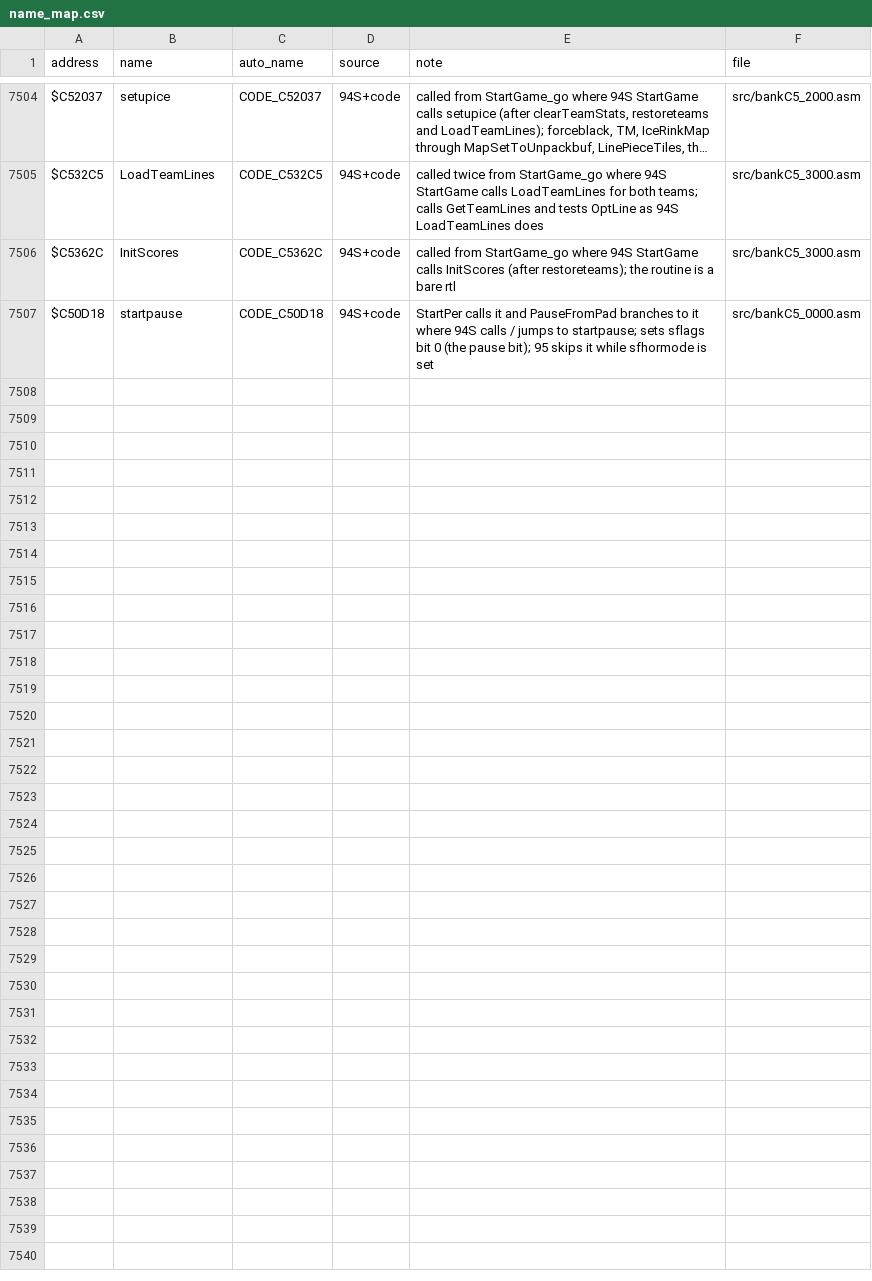
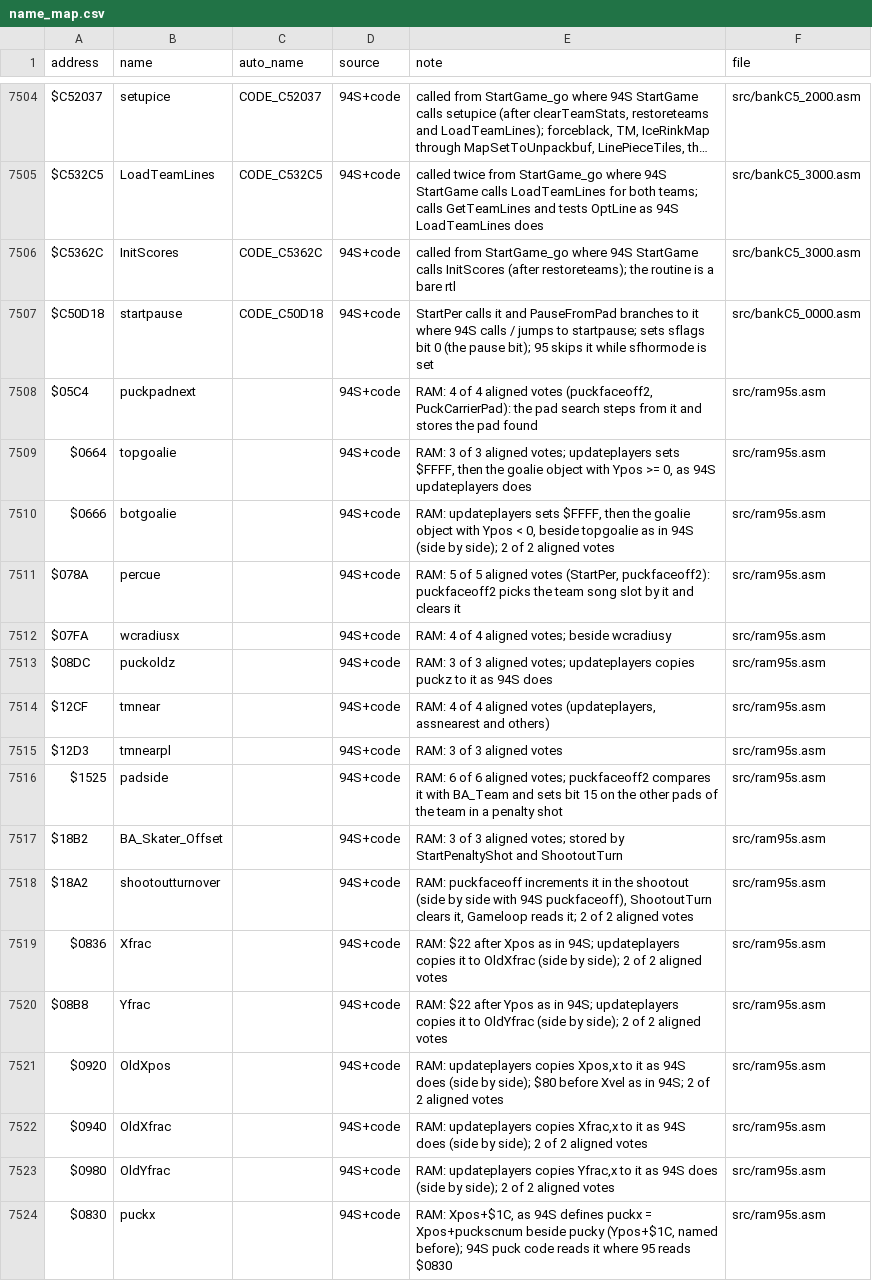
Before and after one commit to abdulahmad/NHL95SNES, a CSV file: docs/name_map.csv, drawn as a sheet; only a part is shown, gaps mark what is left out; long unchanged cells end in ….

```diff
--- a/docs/name_map.csv
+++ b/docs/name_map.csv
@@ -7507 +7507,18 @@ $C5362C,InitScores,CODE_C5362C,94S+code,"called from StartGame_go where 94S Star
 $C50D18,startpause,CODE_C50D18,94S+code,"StartPer calls it and PauseFromPad branches to it where 94S calls / jumps to startpause; sets sflags bit 0 (the pause bit); 95 skips it while sfhormode is set",src/bankC5_0000.asm
+$05C4,puckpadnext,,94S+code,"RAM: 4 of 4 aligned votes (puckfaceoff2, PuckCarrierPad): the pad search steps from it and stores the pad found",src/ram95s.asm
+$0664,topgoalie,,94S+code,"RAM: 3 of 3 aligned votes; updateplayers sets $FFFF, then the goalie object with Ypos >= 0, as 94S updateplayers does",src/ram95s.asm
+$0666,botgoalie,,94S+code,"RAM: updateplayers sets $FFFF, then the goalie object with Ypos < 0, beside topgoalie as in 94S (side by side); 2 of 2 aligned votes",src/ram95s.asm
+$078A,percue,,94S+code,"RAM: 5 of 5 aligned votes (StartPer, puckfaceoff2): puckfaceoff2 picks the team song slot by it and clears it",src/ram95s.asm
+$07FA,wcradiusx,,94S+code,"RAM: 4 of 4 aligned votes; beside wcradiusy",src/ram95s.asm
+$08DC,puckoldz,,94S+code,"RAM: 3 of 3 aligned votes; updateplayers copies puckz to it as 94S does",src/ram95s.asm
+$12CF,tmnear,,94S+code,"RAM: 4 of 4 aligned votes (updateplayers, assnearest and others)",src/ram95s.asm
+$12D3,tmnearpl,,94S+code,"RAM: 3 of 3 aligned votes",src/ram95s.asm
+$1525,padside,,94S+code,"RAM: 6 of 6 aligned votes; puckfaceoff2 compares it with BA_Team and sets bit 15 on the other pads of the team in a penalty shot",src/ram95s.asm
+$18B2,BA_Skater_Offset,,94S+code,"RAM: 3 of 3 aligned votes; stored by StartPenaltyShot and ShootoutTurn",src/ram95s.asm
+$18A2,shootoutturnover,,94S+code,"RAM: puckfaceoff increments it in the shootout (side by side with 94S puckfaceoff), ShootoutTurn clears it, Gameloop reads it; 2 of 2 aligned votes",src/ram95s.asm
+$0836,Xfrac,,94S+code,"RAM: $22 after Xpos as in 94S; updateplayers copies it to OldXfrac (side by side); 2 of 2 aligned votes",src/ram95s.asm
+$08B8,Yfrac,,94S+code,"RAM: $22 after Ypos as in 94S; updateplayers copies it to OldYfrac (side by side); 2 of 2 aligned votes",src/ram95s.asm
+$0920,OldXpos,,94S+code,"RAM: updateplayers copies Xpos,x to it as 94S does (side by side); $80 before Xvel as in 94S; 2 of 2 aligned votes",src/ram95s.asm
+$0940,OldXfrac,,94S+code,"RAM: updateplayers copies Xfrac,x to it as 94S does (side by side); 2 of 2 aligned votes",src/ram95s.asm
+$0980,OldYfrac,,94S+code,"RAM: updateplayers copies Yfrac,x to it as 94S does (side by side); 2 of 2 aligned votes",src/ram95s.asm
+$0830,puckx,,94S+code,"RAM: Xpos+$1C, as 94S defines puckx = Xpos+puckscnum beside pucky (Ypos+$1C, named before); 94S puck code reads it where 95 reads $0830",src/ram95s.asm
```
Also changed, not shown: 18 other files.
